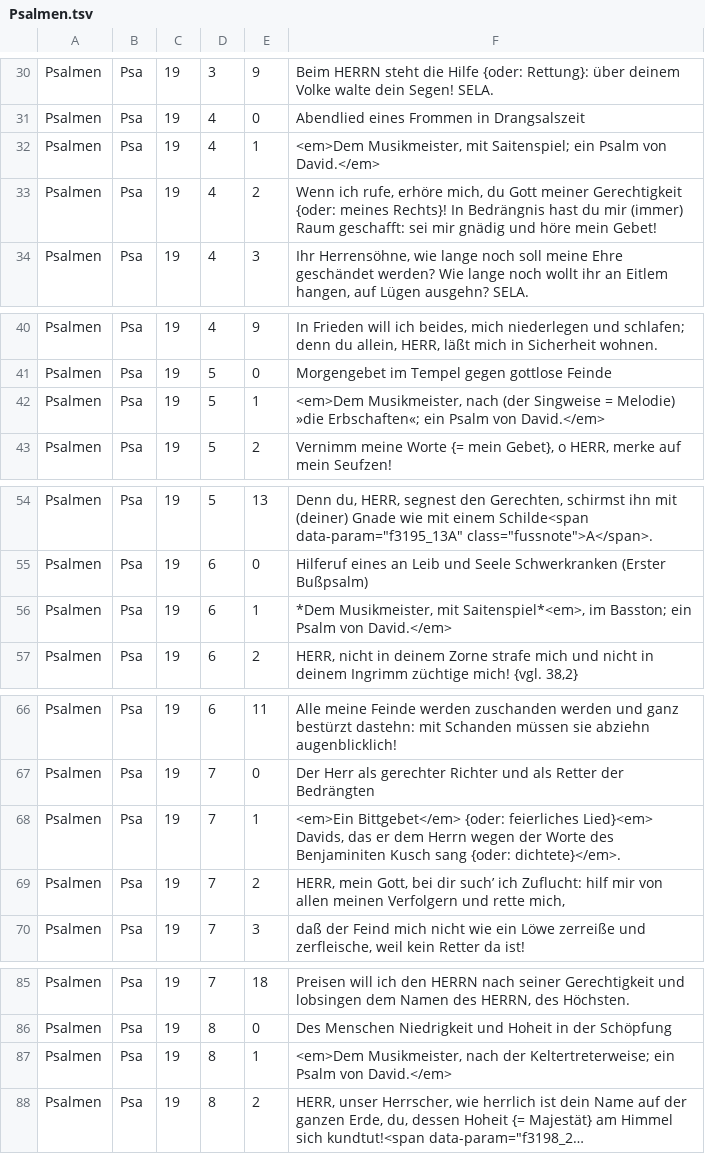
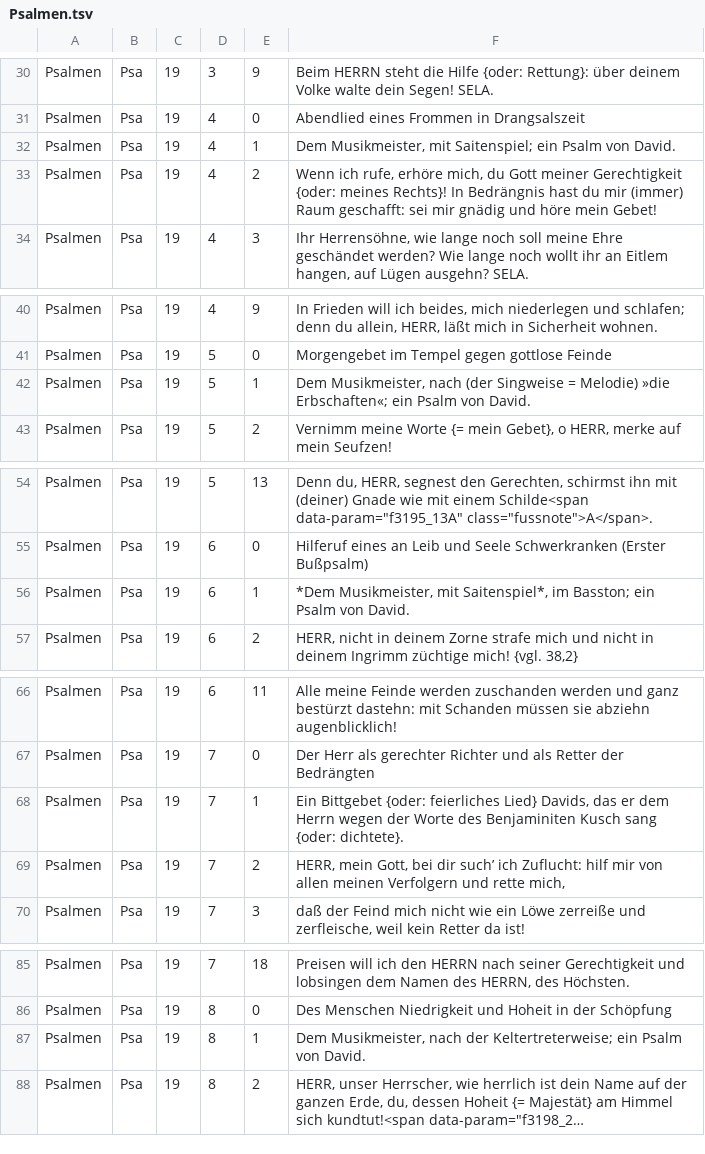
Before and after one commit to emysliwietz/menge, a TSV file: .sources/books/Psalmen.tsv, drawn as a sheet; only a part is shown, gaps mark what is left out; long unchanged cells end in …; the diff covers the shown part only; the diff names each change by its address in the sheet, - before the commit and + after, or states it on an @@ line.

```diff
--- a/.sources/books/Psalmen.tsv
+++ b/.sources/books/Psalmen.tsv
-F32: <em>Dem Musikmeister, mit Saitenspiel; ein Psalm von David.</em>
+F32: Dem Musikmeister, mit Saitenspiel; ein Psalm von David.
-F42: <em>Dem Musikmeister, nach (der Singweise = Melodie) »die Erbschaften«; ein Psalm von David.</em>
+F42: Dem Musikmeister, nach (der Singweise = Melodie) »die Erbschaften«; ein Psalm von David.
-F56: …Musikmeister, mit Saitenspiel*<em>, im Basston; ein Psalm von David.</em>
+F56: …Musikmeister, mit Saitenspiel*, im Basston; ein Psalm von David.
-F68: <em>Ein Bittgebet</em> {oder: feierliches Lied}<em> Davids, das er dem Herrn wegen der Worte des Benjaminiten Kusch sang {oder: dichtete}</em>.
+F68: Ein Bittgebet {oder: feierliches Lied} Davids, das er dem Herrn wegen der Worte des Benjaminiten Kusch sang {oder: dichtete}.
-F87: <em>Dem Musikmeister, nach der Keltertreterweise; ein Psalm von David.</em>
+F87: Dem Musikmeister, nach der Keltertreterweise; ein Psalm von David.
```
Also changed, not shown: 116 edited cells elsewhere in this file, .sources/books/Habakuk.tsv, 1 other file.
